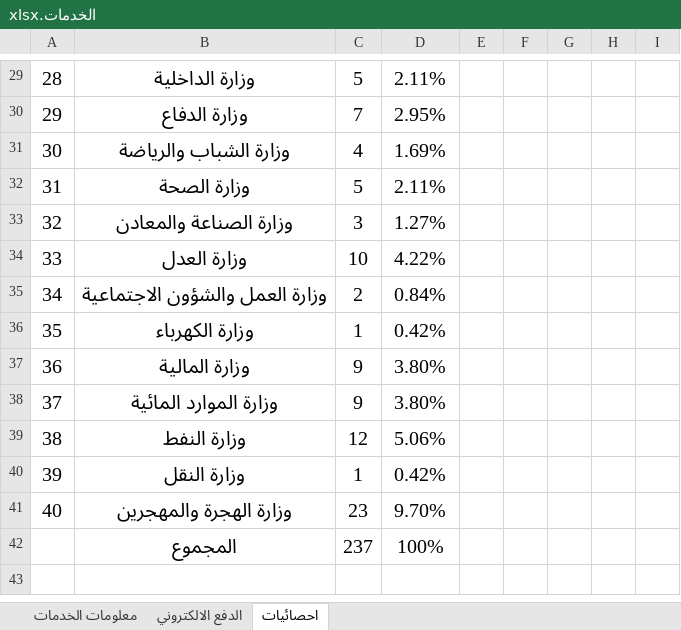
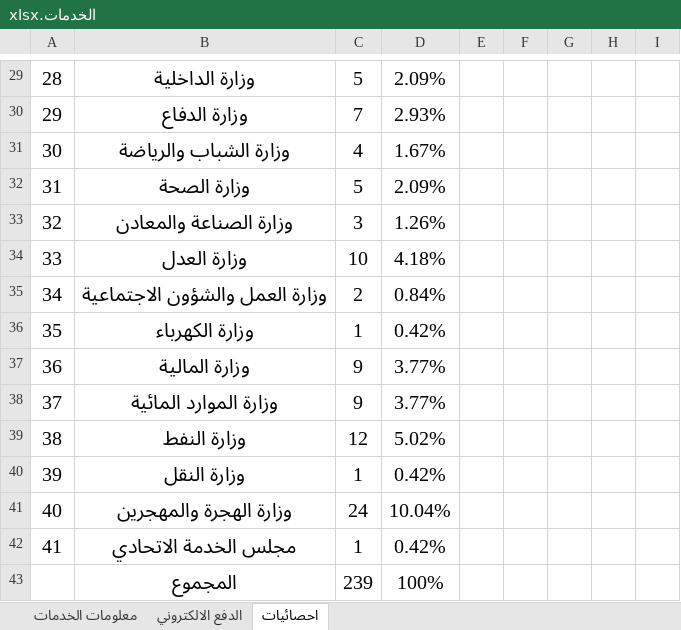
Before and after one commit to yousef99942/JavaScript-codes, an Excel workbook: الخدمات.xlsx, sheet احصائيات, drawn as a sheet; only a part is shown, gaps mark what is left out; values as stored, in another font and other column widths than the file's, no borders; table styles not drawn; addresses are those after the commit; the diff covers the shown part only; the diff names each change by its address in the sheet, - before the commit and + after, or states it on an @@ line.

```diff
--- a/الخدمات.xlsx (sheet احصائيات)
+++ b/الخدمات.xlsx (sheet احصائيات)
-D29: 2.11%
+D29: 2.09%
-D30: 2.95%
+D30: 2.93%
-D31: 1.69%
+D31: 1.67%
-D32: 2.11%
+D32: 2.09%
-D33: 1.27%
+D33: 1.26%
-D34: 4.22%
+D34: 4.18%
-D37:D38: 3.80%
+D37:D38: 3.77%
-D39: 5.06%
+D39: 5.02%
-C41: 23
+C41: 24
-D41: 9.70%
+D41: 10.04%
+row 42: 41 | مجلس الخدمة الاتحادي | 1 | 0.42%
-C43: 237
+C43: 239
```
Also changed, not shown: 32 edited cells elsewhere in this sheet, sheet معلومات الخدمات, 10 other files.
